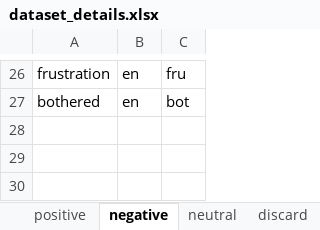
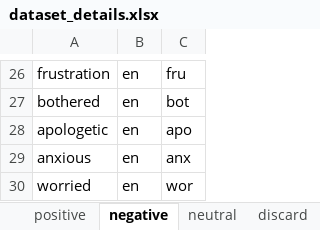
Before and after one commit to michen00/multilingual_speech_valence_classification_datasets, an Excel workbook: datasets/dataset_details.xlsx, sheet negative, drawn as a sheet; only a part is shown, gaps mark what is left out; values as stored, in another font and other column widths than the file's, no borders; the diff names each change by its address in the sheet, - before the commit and + after, or states it on an @@ line.

```diff
--- a/datasets/dataset_details.xlsx (sheet negative)
+++ b/datasets/dataset_details.xlsx (sheet negative)
+row 28: apologetic | en | apo
+row 29: anxious | en | anx
+row 30: worried | en | wor
```
Also changed, not shown: sheet positive, sheet samples_retained, sheet discard, 3 other files.
